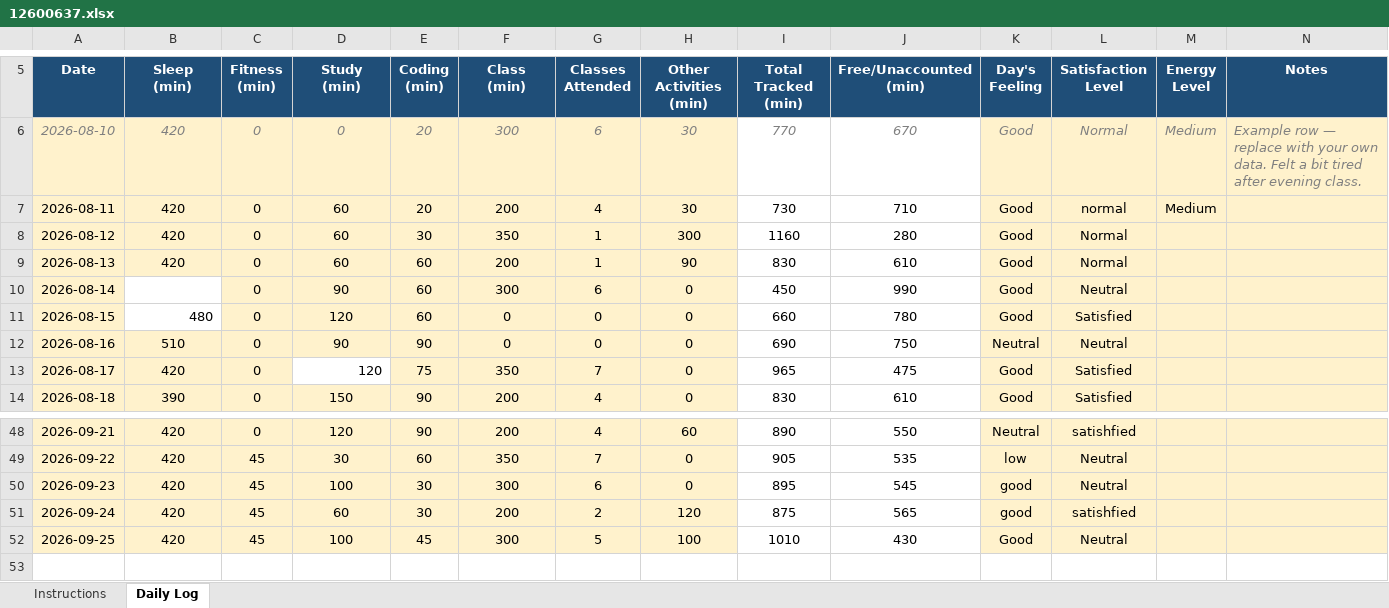
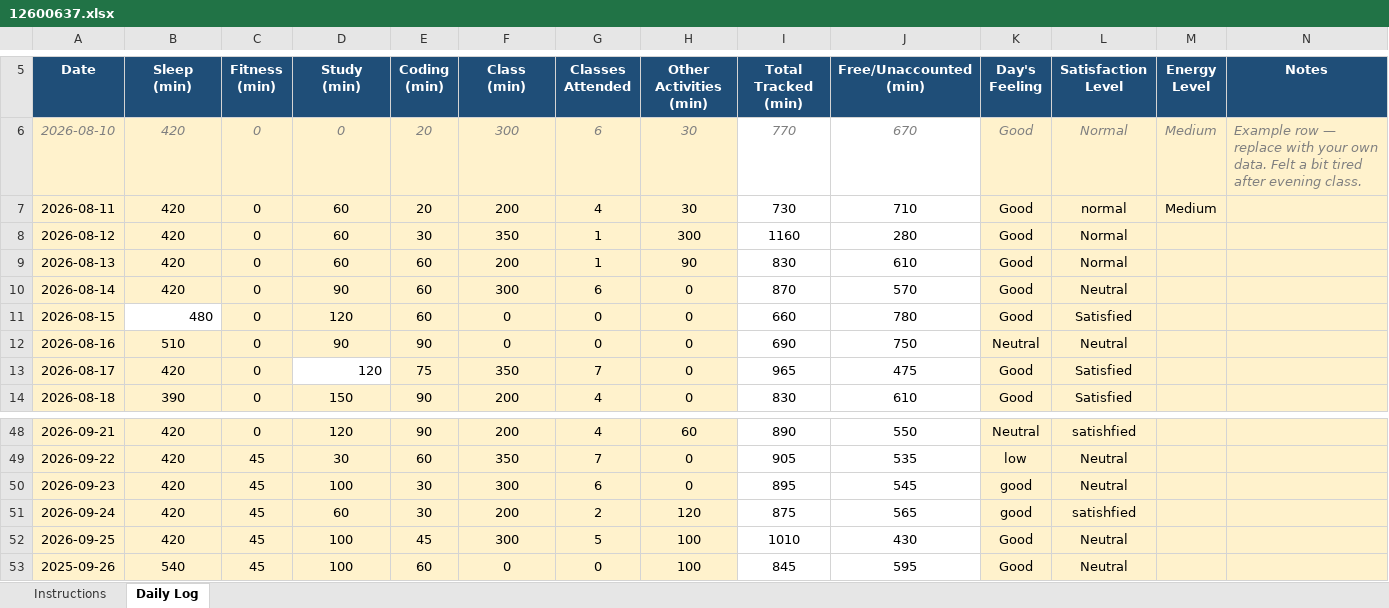
Before and after one commit to Satyajit-69/CAP776, an Excel workbook: 12600637.xlsx, sheet Daily Log, drawn as a sheet; only a part is shown, gaps mark what is left out; values as stored, in another font and other column widths than the file's, no borders; conditional formats not drawn; the diff names each change by its address in the sheet, - before the commit and + after, or states it on an @@ line.

Commit message:
update on 26 sept

```diff
--- a/12600637.xlsx (sheet Daily Log)
+++ b/12600637.xlsx (sheet Daily Log)
-B10 (Sleep (min)): (empty)
+B10 (Sleep (min)): 420
-B10 fill: none
+B10 fill: #FFF2CC
-I10 (Total Tracked (min)): 450
+I10 (Total Tracked (min)): 870
-J10 (Free/Unaccounted (min)): 990
+J10 (Free/Unaccounted (min)): 570
+row 53: 2025-09-26 | 540 | 45 | 100 | 60 | 0 | 0 | 100 | 845 | 595 | Good | Neutral
```
